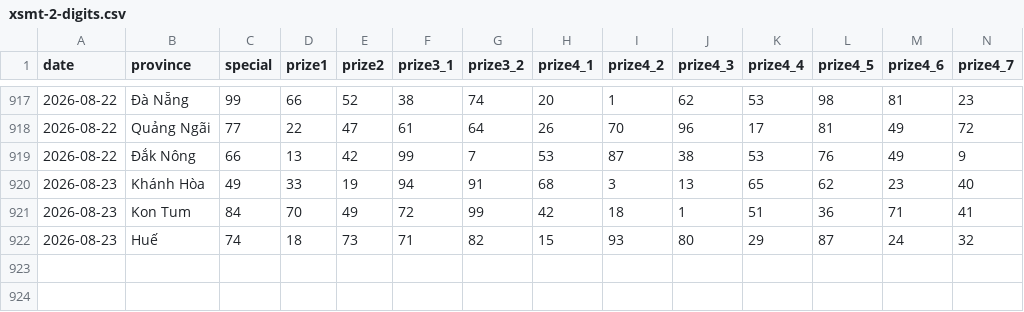
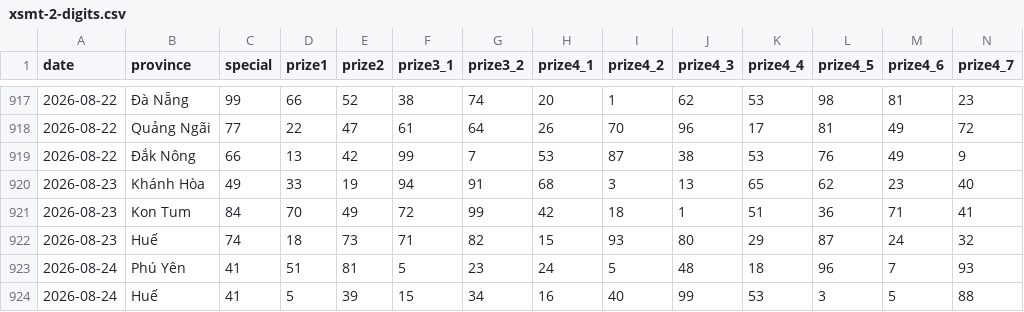
Before and after one commit to phuc341986/vietnam-lottery, a CSV file: data/xsmt-2-digits.csv, drawn as a sheet; only a part is shown, gaps mark what is left out; rows hold the shown columns only; the diff names each change by its address in the sheet, - before the commit and + after, or states it on an @@ line.

```diff
--- a/data/xsmt-2-digits.csv
+++ b/data/xsmt-2-digits.csv
+row 923: 2026-08-24 | Phú Yên | 41 | 51 | 81 | 5 | 23 | 24 | 5 | 48 | 18 | 96 | 7 | 93
+row 924: 2026-08-24 | Huế | 41 | 5 | 39 | 15 | 34 | 16 | 40 | 99 | 53 | 3 | 5 | 88
```
Also changed, not shown: data/xsmt-sparse.csv, data/xsmt.csv, 8 other files.
